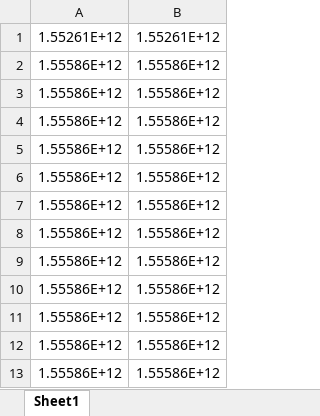
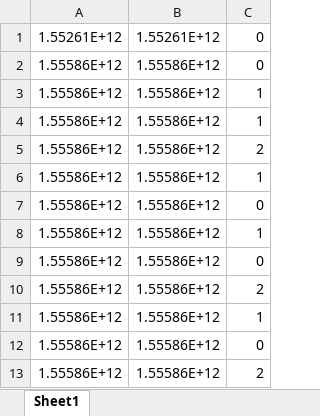
Before and after one commit to QUAFFquaff/OBDDetect, an Excel workbook: OBD_project-master/dataHandler/ForLDA3.xlsx, sheet Sheet1, drawn as a sheet; only a part is shown; values as stored, in another font and other column widths than the file's, no borders; the diff names each change by its address in the sheet, - before the commit and + after, or states it on an @@ line.

```diff
--- a/OBD_project-master/dataHandler/ForLDA3.xlsx (sheet Sheet1)
+++ b/OBD_project-master/dataHandler/ForLDA3.xlsx (sheet Sheet1)
+column C, rows 1-13: 0 | 0 | 1 | 1 | 2 | 1 | 0 | 1 | 0 | 2 | 1 | 0 | 2
```
Also changed, not shown: 8 other files.
